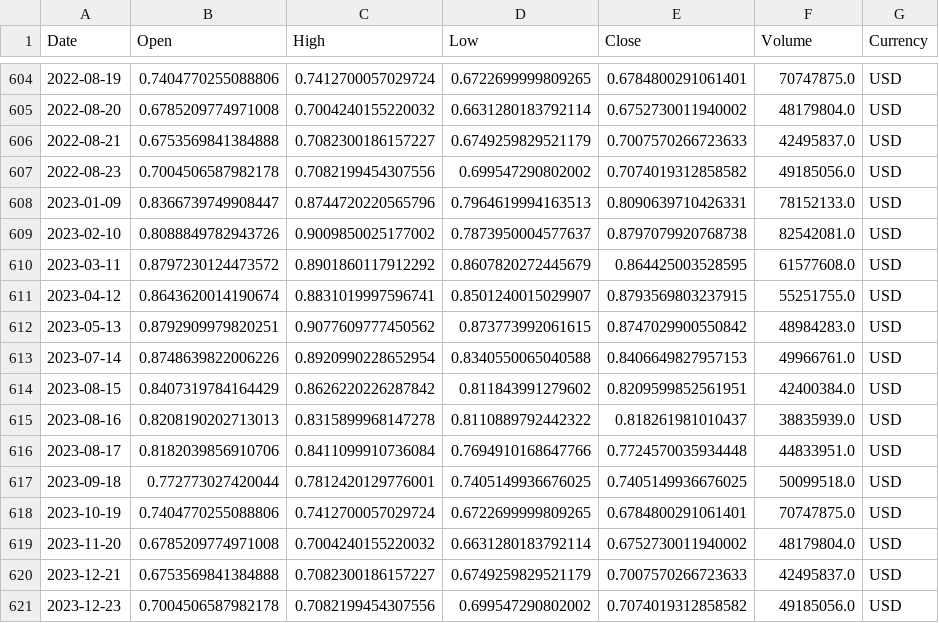
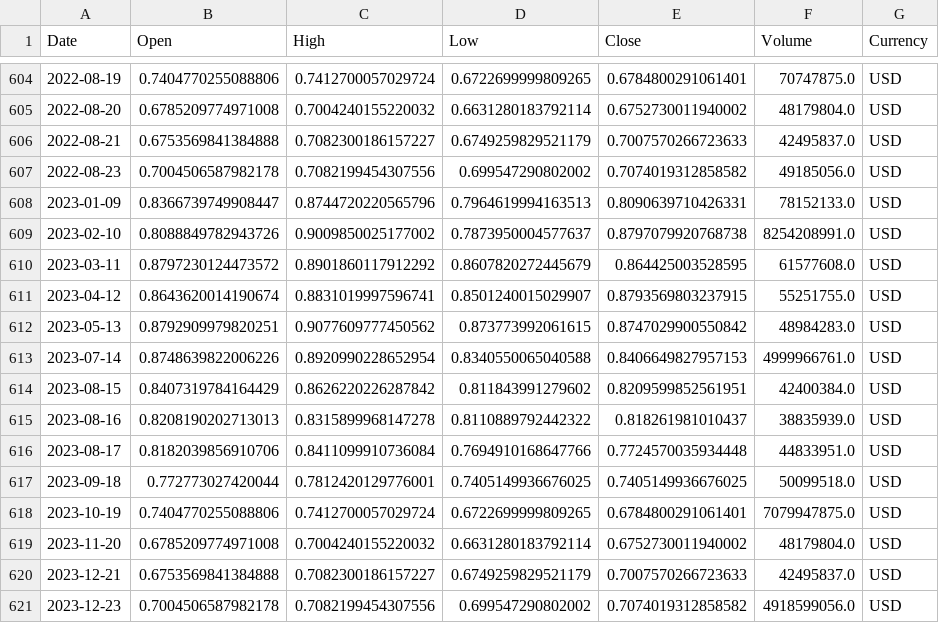
Before and after one commit to KaushalParkar/dataset, a CSV file: 1inch.csv, drawn as a sheet; only a part is shown, gaps mark what is left out.

Commit message:
added annomaly

```diff
--- a/1inch.csv
+++ b/1inch.csv
@@ -608,3 +608,3 @@ Date,Open,High,Low,Close,Volume,Currency
 2023-01-09,0.8366739749908447,0.8744720220565796,0.7964619994163513,0.8090639710426331,78152133.0,USD
-2023-02-10,0.8088849782943726,0.9009850025177002,0.7873950004577637,0.8797079920768738,82542081.0,USD
+2023-02-10,0.8088849782943726,0.9009850025177002,0.7873950004577637,0.8797079920768738,8254208991.0,USD
 2023-03-11,0.8797230124473572,0.8901860117912292,0.8607820272445679,0.864425003528595,61577608.0,USD
@@ -612,3 +612,3 @@ Date,Open,High,Low,Close,Volume,Currency
 2023-05-13,0.8792909979820251,0.9077609777450562,0.873773992061615,0.8747029900550842,48984283.0,USD
-2023-07-14,0.8748639822006226,0.8920990228652954,0.8340550065040588,0.8406649827957153,49966761.0,USD
+2023-07-14,0.8748639822006226,0.8920990228652954,0.8340550065040588,0.8406649827957153,4999966761.0,USD
 2023-08-15,0.8407319784164429,0.8626220226287842,0.811843991279602,0.8209599852561951,42400384.0,USD
@@ -617,5 +617,5 @@ Date,Open,High,Low,Close,Volume,Currency
 2023-09-18,0.772773027420044,0.7812420129776001,0.7405149936676025,0.7405149936676025,50099518.0,USD
-2023-10-19,0.7404770255088806,0.7412700057029724,0.6722699999809265,0.6784800291061401,70747875.0,USD
+2023-10-19,0.7404770255088806,0.7412700057029724,0.6722699999809265,0.6784800291061401,7079947875.0,USD
 2023-11-20,0.6785209774971008,0.7004240155220032,0.6631280183792114,0.6752730011940002,48179804.0,USD
 2023-12-21,0.6753569841384888,0.7082300186157227,0.6749259829521179,0.7007570266723633,42495837.0,USD
-2023-12-23,0.7004506587982178,0.7082199454307556,0.699547290802002,0.7074019312858582,49185056.0,USD
+2023-12-23,0.7004506587982178,0.7082199454307556,0.699547290802002,0.7074019312858582,4918599056.0,USD
```
